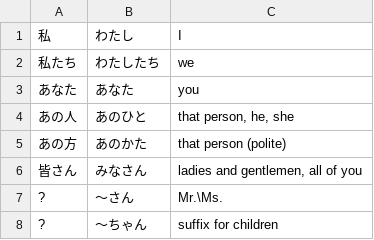
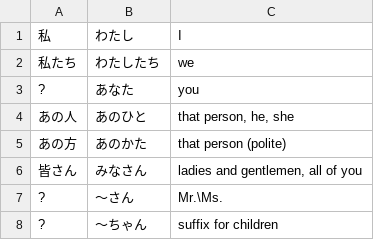
Before and after one commit to ishafayetul/learn-japanese-bd, a CSV file: level/N5/Lesson-01/Vocabulary/Vocab-Lesson-01.csv, drawn as a sheet; only a part is shown.

```diff
--- a/level/N5/Lesson-01/Vocabulary/Vocab-Lesson-01.csv
+++ b/level/N5/Lesson-01/Vocabulary/Vocab-Lesson-01.csv
@@ -2,3 +2,3 @@
 私たち,わたしたち,we
-あなた,あなた,you
+?,あなた,you
 あの人,あのひと,"that person, he, she"
```
Also changed, not shown: 3 other files.
